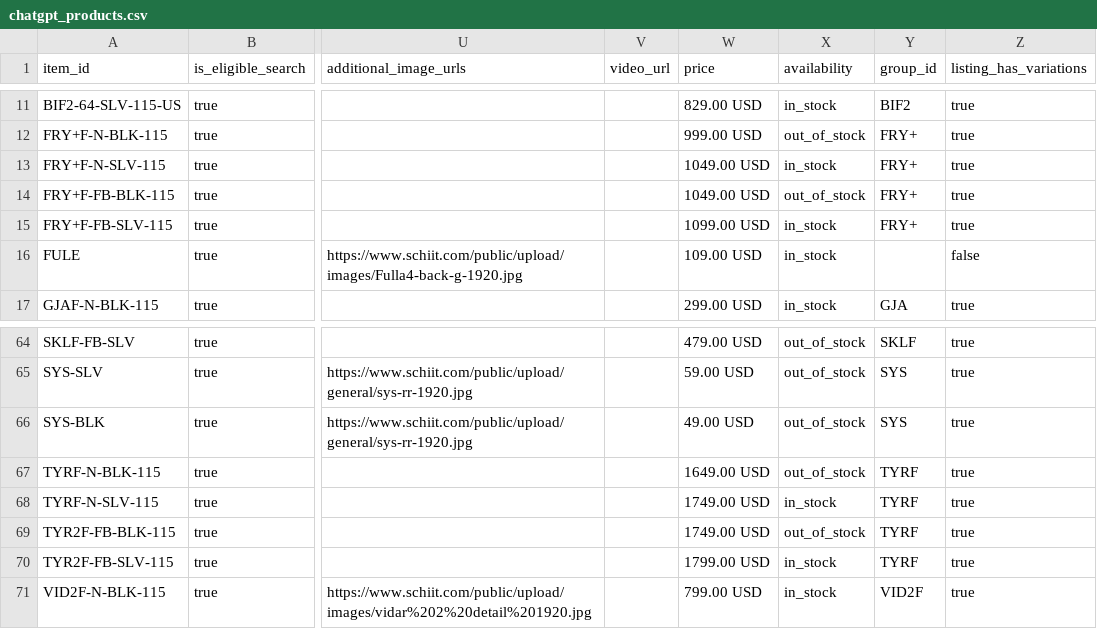
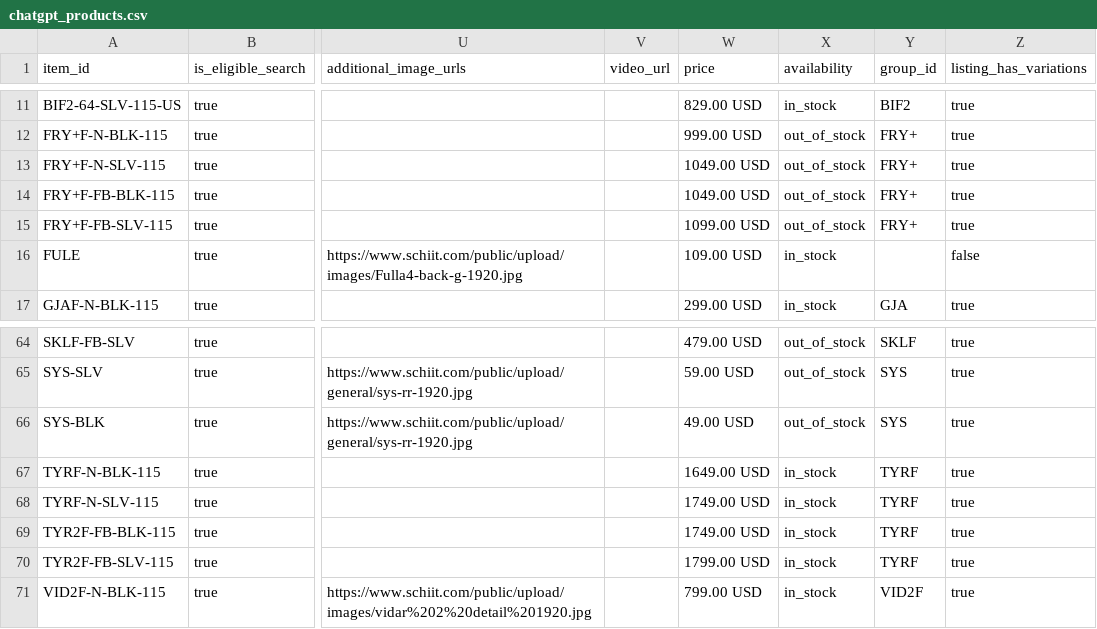
Before and after one commit to SchiitAudio/product-feeds, a CSV file: chatgpt_products.csv, drawn as a sheet; only a part is shown, gaps mark what is left out; the diff names each change by its address in the sheet, - before the commit and + after, or states it on an @@ line.

Commit message:
Update ChatGPT product feed 2026-10-01 17:16 UTC

```diff
--- a/chatgpt_products.csv
+++ b/chatgpt_products.csv
-X13 (availability): in_stock
+X13 (availability): out_of_stock
-X15 (availability): in_stock
+X15 (availability): out_of_stock
-X67 (availability): out_of_stock
+X67 (availability): in_stock
-X69 (availability): out_of_stock
+X69 (availability): in_stock
```
